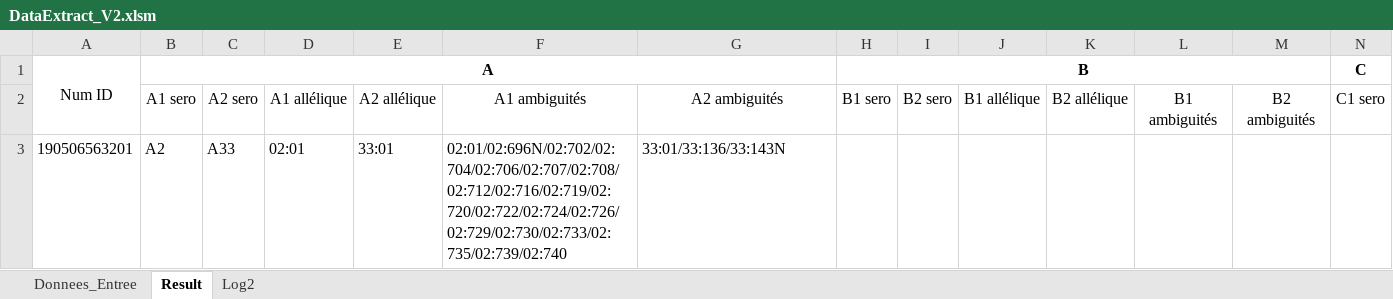
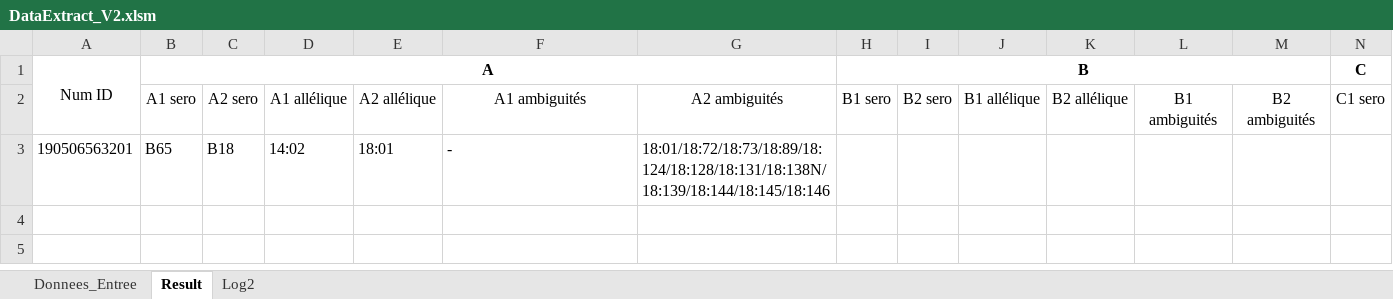
Before and after one commit to warreg/VBA_Scripts, an Excel workbook: Stage/DataExtract_V2.xlsm, sheet Result, drawn as a sheet; only a part is shown; values as stored, in another font and other column widths than the file's, no borders; removed rows and columns are numbered as before the commit, all else as after; rows hold the shown columns only; the diff names each change by its address in the sheet, - before the commit and + after, or states it on an @@ line.

Commit message:
10/07 13h

```diff
--- a/Stage/DataExtract_V2.xlsm (sheet Result)
+++ b/Stage/DataExtract_V2.xlsm (sheet Result)
-row 3: 190506563201 | A2 | A33 | 02:01 | 33:01 | 02:01/02:696N/02:702/02:704/02:706/02:707/02:708/02:712/02:716/02:719/02:720/02:722/02:724/02:726/02:729/02:730/02:733/02:735/02:739/02:740 | 33:01/33:136/33:143N
+row 3: 190506563201 | B65 | B18 | 14:02 | 18:01 | - | 18:01/18:72/18:73/18:89/18:124/18:128/18:131/18:138N/18:139/18:144/18:145/18:146
```
Also changed, not shown: sheet Log2.
